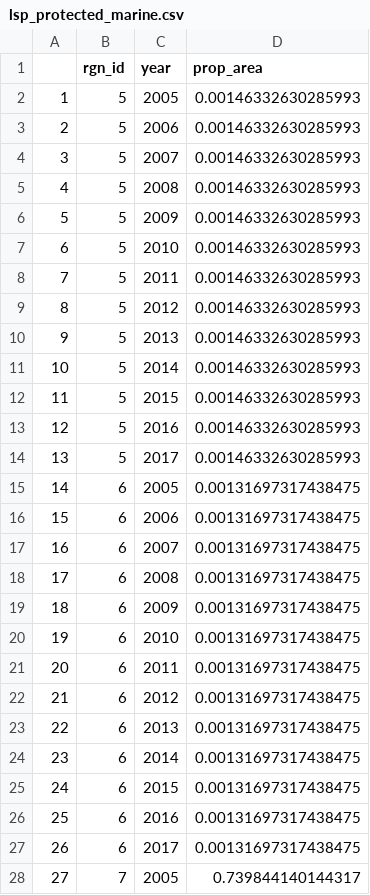
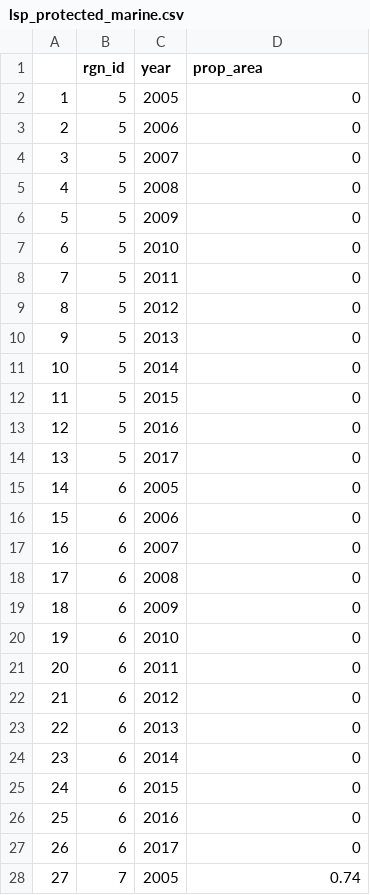
Before and after one commit to OHI-Northeast/ne-scores, a CSV file: region/layers/lsp_protected_marine.csv, drawn as a sheet; only a part is shown; the diff covers the shown part only.

Commit message:
new scores and layers after rounding decimal points. no sig change in scores

```diff
--- a/region/layers/lsp_protected_marine.csv
+++ b/region/layers/lsp_protected_marine.csv
@@ -1,28 +1,28 @@
 "","rgn_id","year","prop_area"
-"1",5,2005,0.00146332630285993
-"2",5,2006,0.00146332630285993
-"3",5,2007,0.00146332630285993
-"4",5,2008,0.00146332630285993
-"5",5,2009,0.00146332630285993
-"6",5,2010,0.00146332630285993
-"7",5,2011,0.00146332630285993
-"8",5,2012,0.00146332630285993
-"9",5,2013,0.00146332630285993
-"10",5,2014,0.00146332630285993
-"11",5,2015,0.00146332630285993
-"12",5,2016,0.00146332630285993
-"13",5,2017,0.00146332630285993
-"14",6,2005,0.00131697317438475
-"15",6,2006,0.00131697317438475
-"16",6,2007,0.00131697317438475
-"17",6,2008,0.00131697317438475
-"18",6,2009,0.00131697317438475
-"19",6,2010,0.00131697317438475
-"20",6,2011,0.00131697317438475
-"21",6,2012,0.00131697317438475
-"22",6,2013,0.00131697317438475
-"23",6,2014,0.00131697317438475
-"24",6,2015,0.00131697317438475
-"25",6,2016,0.00131697317438475
-"26",6,2017,0.00131697317438475
-"27",7,2005,0.739844140144317
+"1",5,2005,0
+"2",5,2006,0
+"3",5,2007,0
+"4",5,2008,0
+"5",5,2009,0
+"6",5,2010,0
+"7",5,2011,0
+"8",5,2012,0
+"9",5,2013,0
+"10",5,2014,0
+"11",5,2015,0
+"12",5,2016,0
+"13",5,2017,0
+"14",6,2005,0
+"15",6,2006,0
+"16",6,2007,0
+"17",6,2008,0
+"18",6,2009,0
+"19",6,2010,0
+"20",6,2011,0
+"21",6,2012,0
+"22",6,2013,0
+"23",6,2014,0
+"24",6,2015,0
+"25",6,2016,0
+"26",6,2017,0
+"27",7,2005,0.74
```
Also changed, not shown: 64 edited cells elsewhere in this file, region/layers/hs_carbon_storage.csv, region/layers/hs_coastal_protection.csv, 27 other files.
